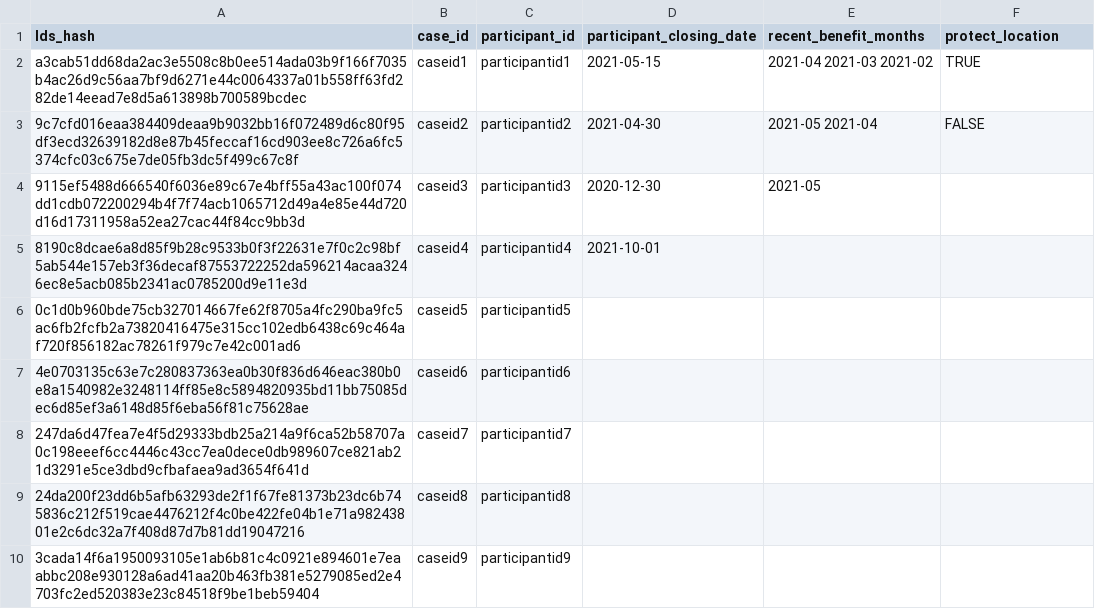
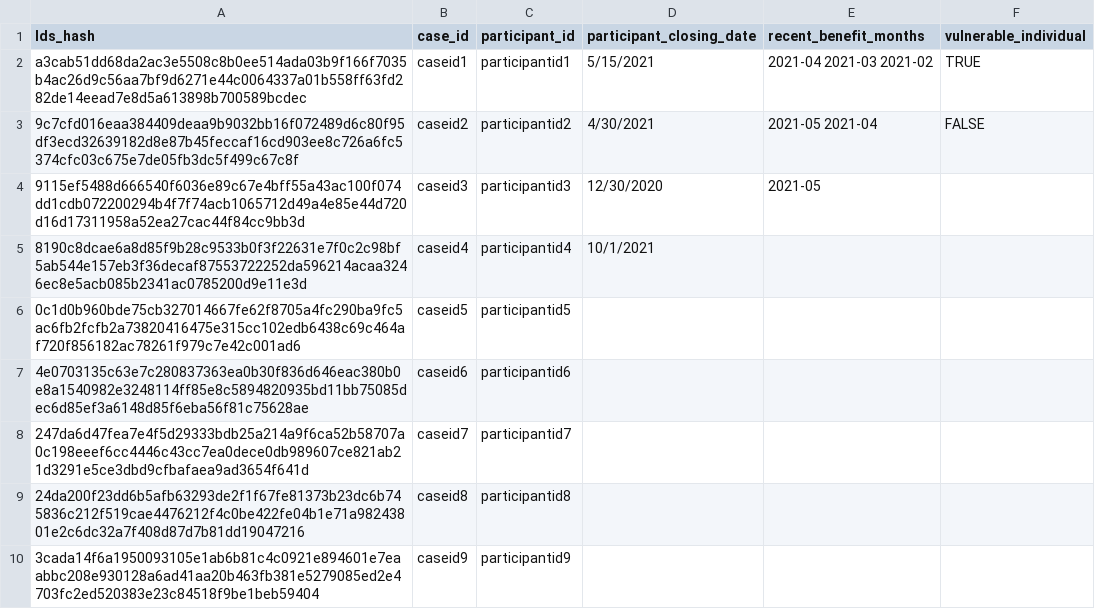
Before and after one commit to VenteraDevOps/piipan, a CSV file: etl/docs/csv/example.csv, drawn as a sheet; only a part is shown.

```diff
--- a/etl/docs/csv/example.csv
+++ b/etl/docs/csv/example.csv
@@ -1,6 +1,6 @@
-lds_hash,case_id,participant_id,participant_closing_date,recent_benefit_months,protect_location
-a3cab51dd68da2ac3e5508c8b0ee514ada03b9f166f7035b4ac26d9c56aa7bf9d6271e44c0064337a01b558ff63fd282de14eead7e8d5a613898b700589bcdec,caseid1,participantid1,2021-05-15,2021-04 2021-03 2021-02,TRUE
-9c7cfd016eaa384409deaa9b9032bb16f072489d6c80f95df3ecd32639182d8e87b45feccaf16cd903ee8c726a6fc5374cfc03c675e7de05fb3dc5f499c67c8f,caseid2,participantid2,2021-04-30,2021-05 2021-04,FALSE
-9115ef5488d666540f6036e89c67e4bff55a43ac100f074dd1cdb072200294b4f7f74acb1065712d49a4e85e44d720d16d17311958a52ea27cac44f84cc9bb3d,caseid3,participantid3,2020-12-30,2021-05,
-8190c8dcae6a8d85f9b28c9533b0f3f22631e7f0c2c98bf5ab544e157eb3f36decaf87553722252da596214acaa3246ec8e5acb085b2341ac0785200d9e11e3d,caseid4,participantid4,2021-10-01,,
+lds_hash,case_id,participant_id,participant_closing_date,recent_benefit_months,vulnerable_individual
+a3cab51dd68da2ac3e5508c8b0ee514ada03b9f166f7035b4ac26d9c56aa7bf9d6271e44c0064337a01b558ff63fd282de14eead7e8d5a613898b700589bcdec,caseid1,participantid1,5/15/2021,2021-04 2021-03 2021-02,TRUE
+9c7cfd016eaa384409deaa9b9032bb16f072489d6c80f95df3ecd32639182d8e87b45feccaf16cd903ee8c726a6fc5374cfc03c675e7de05fb3dc5f499c67c8f,caseid2,participantid2,4/30/2021,2021-05 2021-04,FALSE
+9115ef5488d666540f6036e89c67e4bff55a43ac100f074dd1cdb072200294b4f7f74acb1065712d49a4e85e44d720d16d17311958a52ea27cac44f84cc9bb3d,caseid3,participantid3,12/30/2020,2021-05,
+8190c8dcae6a8d85f9b28c9533b0f3f22631e7f0c2c98bf5ab544e157eb3f36decaf87553722252da596214acaa3246ec8e5acb085b2341ac0785200d9e11e3d,caseid4,participantid4,10/1/2021,,
 0c1d0b960bde75cb327014667fe62f8705a4fc290ba9fc5ac6fb2fcfb2a73820416475e315cc102edb6438c69c464af720f856182ac78261f979c7e42c001ad6,caseid5,participantid5,,,
```
Also changed, not shown: etl/docs/csv/plaintext-example.csv, 32 other files.
